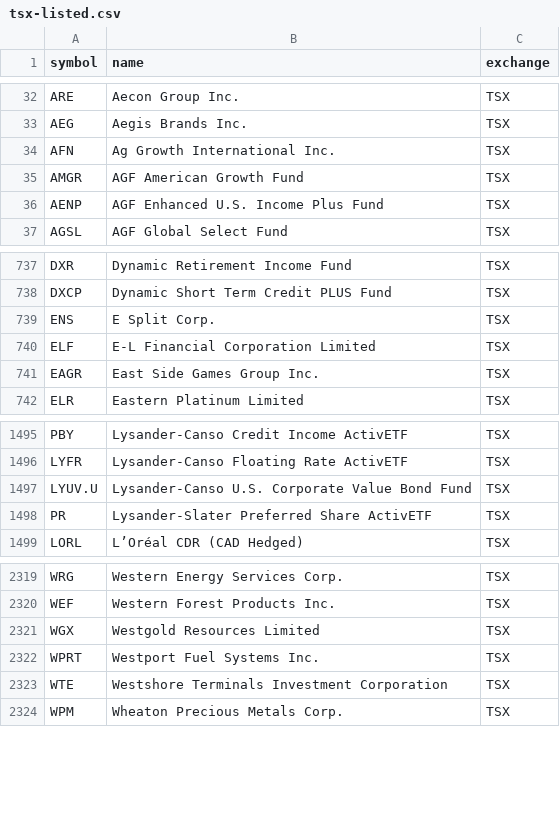
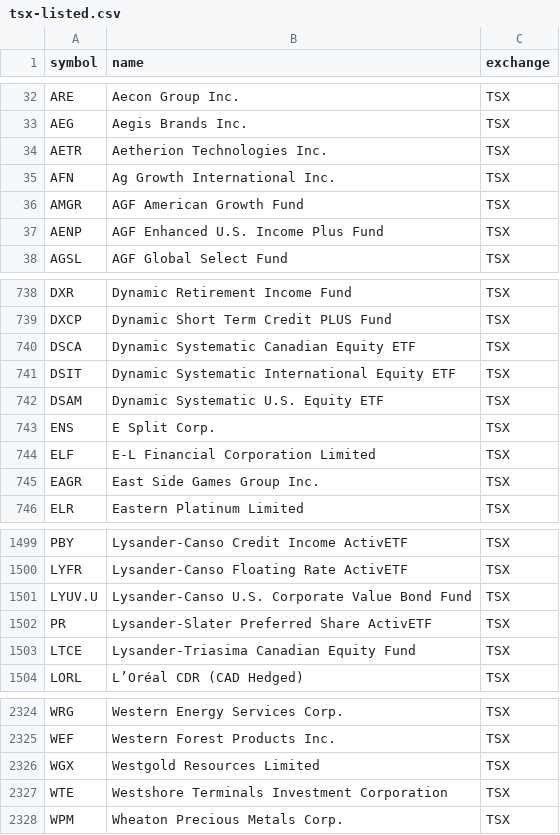
Before and after one commit to Cperkin/CanadianStats, a CSV file: data/sources/tsx-listed.csv, drawn as a sheet; only a part is shown, gaps mark what is left out; removed rows and columns are numbered as before the commit, all else as after; the diff names each change by its address in the sheet, - before the commit and + after, or states it on an @@ line.

```diff
--- a/data/sources/tsx-listed.csv
+++ b/data/sources/tsx-listed.csv
+row 34: AETR | Aetherion Technologies Inc. | TSX
+row 740: DSCA | Dynamic Systematic Canadian Equity ETF | TSX
+row 741: DSIT | Dynamic Systematic International Equity ETF | TSX
+row 742: DSAM | Dynamic Systematic U.S. Equity ETF | TSX
+row 1503: LTCE | Lysander-Triasima Canadian Equity Fund | TSX
-row 2322: WPRT | Westport Fuel Systems Inc. | TSX
```
Also changed, not shown: 7 other files.
